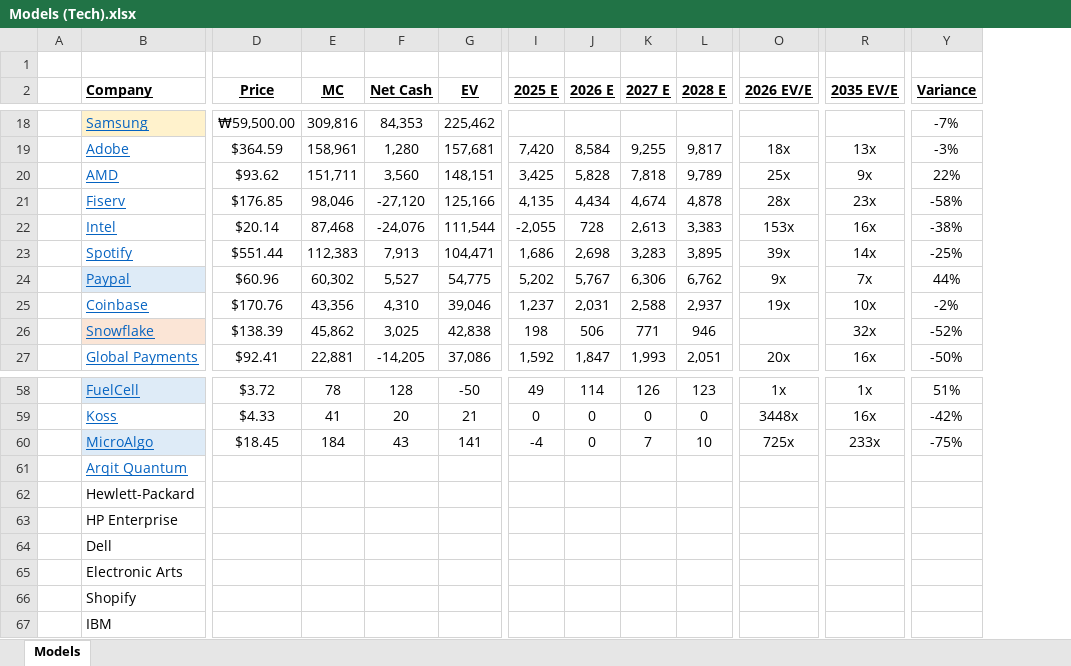
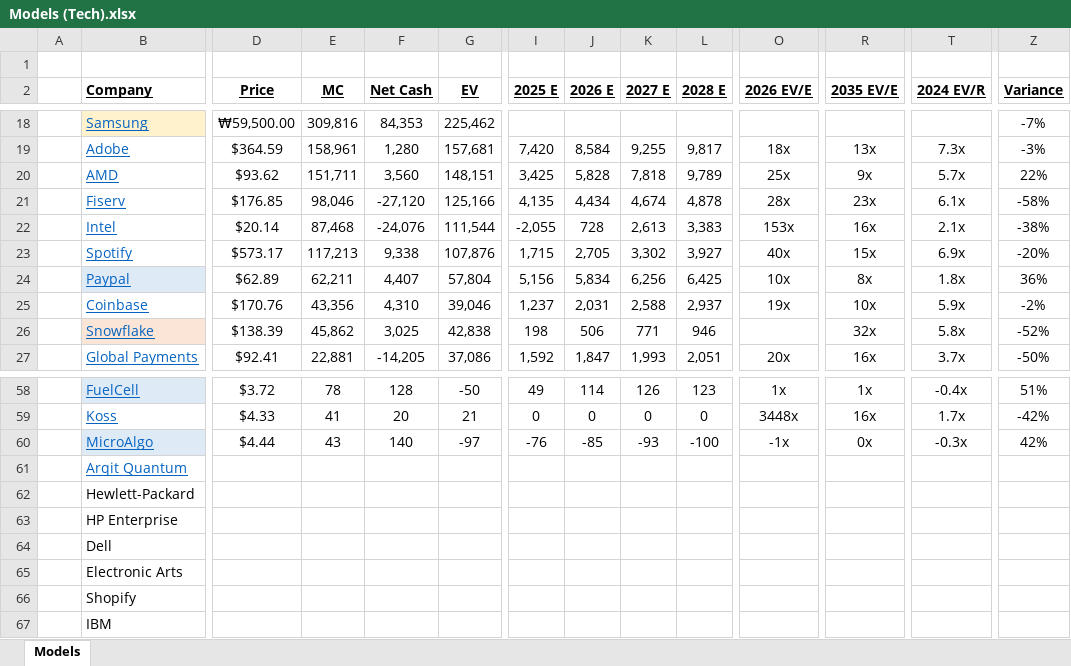
Before and after one commit to antev1/FinanceModels, an Excel workbook: Financial Analysis/Models (Tech).xlsx, sheet Models, drawn as a sheet; only a part is shown, gaps mark what is left out; values as stored, in another font and other column widths than the file's, no borders; addresses are those after the commit; the diff covers the shown part only; the diff names each change by its address in the sheet, - before the commit and + after, or states it on an @@ line.

```diff
--- a/Financial Analysis/Models (Tech).xlsx (sheet Models)
+++ b/Financial Analysis/Models (Tech).xlsx (sheet Models)
+column T (2024 EV/R), rows 19-27: 7.3x | 5.7x | 6.1x | 2.1x | 6.9x | 1.8x | 5.9x | 5.8x | 3.7x; rows 58-60: -0.4x | 1.7x | -0.3x
-D23 (Price): $551.44
+D23 (Price): $573.17
-E23 (MC): 112,383
+E23 (MC): 117,213
-F23 (Net Cash): 7,913
+F23 (Net Cash): 9,338
-G23 (EV): 104,471
+G23 (EV): 107,876
-I23 (2025 E): 1,686
+I23 (2025 E): 1,715
-J23 (2026 E): 2,698
+J23 (2026 E): 2,705
-K23 (2027 E): 3,283
+K23 (2027 E): 3,302
-L23 (2028 E): 3,895
+L23 (2028 E): 3,927
-O23 (2026 EV/E): 39x
+O23 (2026 EV/E): 40x
-R23 (2035 EV/E): 14x
+R23 (2035 EV/E): 15x
-Z23 (Variance): -25%
+Z23 (Variance): -20%
-D24 (Price): $60.96
+D24 (Price): $62.89
-E24 (MC): 60,302
+E24 (MC): 62,211
-F24 (Net Cash): 5,527
+F24 (Net Cash): 4,407
-G24 (EV): 54,775
+G24 (EV): 57,804
-I24 (2025 E): 5,202
+I24 (2025 E): 5,156
-J24 (2026 E): 5,767
+J24 (2026 E): 5,834
-K24 (2027 E): 6,306
+K24 (2027 E): 6,256
-L24 (2028 E): 6,762
+L24 (2028 E): 6,425
-O24 (2026 EV/E): 9x
+O24 (2026 EV/E): 10x
-R24 (2035 EV/E): 7x
+R24 (2035 EV/E): 8x
-Z24 (Variance): 44%
+Z24 (Variance): 36%
-D60 (Price): $18.45
+D60 (Price): $4.44
-E60 (MC): 184
+E60 (MC): 43
-F60 (Net Cash): 43
+F60 (Net Cash): 140
-G60 (EV): 141
+G60 (EV): -97
-I60 (2025 E): -4
+I60 (2025 E): -76
-J60 (2026 E): 0
+J60 (2026 E): -85
-K60 (2027 E): 7
+K60 (2027 E): -93
-L60 (2028 E): 10
+L60 (2028 E): -100
-O60 (2026 EV/E): 725x
+O60 (2026 EV/E): -1x
-R60 (2035 EV/E): 233x
+R60 (2035 EV/E): 0x
-Z60 (Variance): -75%
+Z60 (Variance): 42%
```
Also changed, not shown: 3 added rows, 2 removed rows, 358 edited cells and cell formats elsewhere in this sheet, formulas that keep their value, Financial Analysis/LOGI.xlsx, Financial Analysis/LRN.xlsx, 34 other files.
